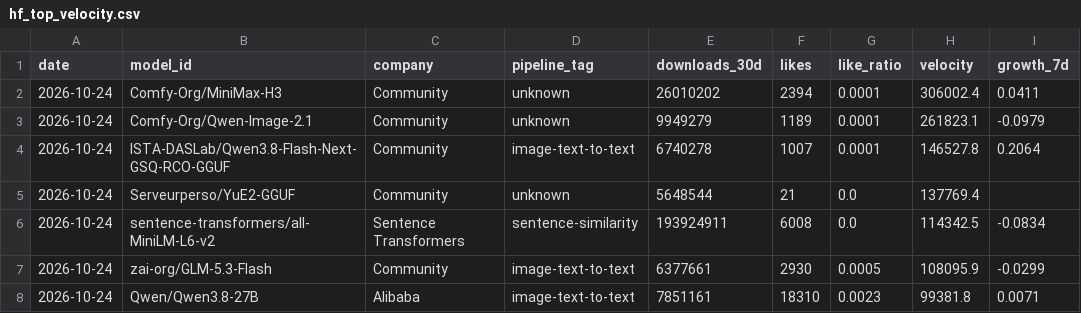
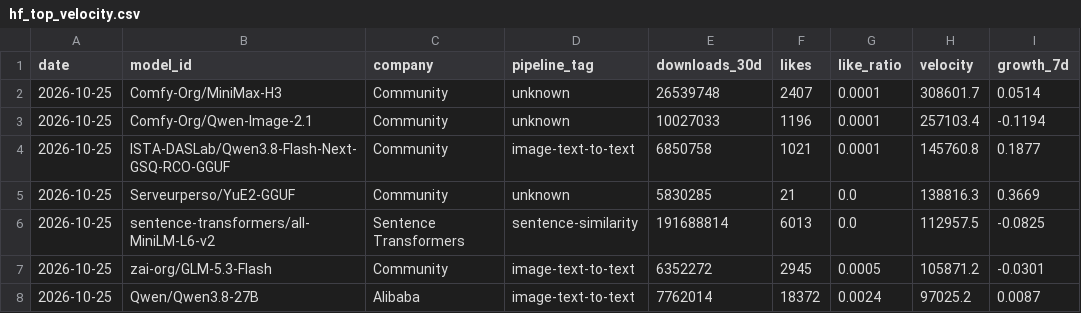
Before and after one commit to AlexLS8888/AI-Dashboard-public, a CSV file: dashboard/data/hf_top_velocity.csv, drawn as a sheet; only a part is shown; the diff covers the shown part only.

```diff
--- a/dashboard/data/hf_top_velocity.csv
+++ b/dashboard/data/hf_top_velocity.csv
@@ -1,8 +1,8 @@
 date,model_id,company,pipeline_tag,downloads_30d,likes,like_ratio,velocity,growth_7d
-2026-10-24,Comfy-Org/MiniMax-H3,Community,unknown,26010202,2394,0.0001,306002.4,0.0411
-2026-10-24,Comfy-Org/Qwen-Image-2.1,Community,unknown,9949279,1189,0.0001,261823.1,-0.0979
-2026-10-24,ISTA-DASLab/Qwen3.8-Flash-Next-GSQ-RCO-GGUF,Community,image-text-to-text,6740278,1007,0.0001,146527.8,0.2064
-2026-10-24,Serveurperso/YuE2-GGUF,Community,unknown,5648544,21,0.0,137769.4,
-2026-10-24,sentence-transformers/all-MiniLM-L6-v2,Sentence Transformers,sentence-similarity,193924911,6008,0.0,114342.5,-0.0834
-2026-10-24,zai-org/GLM-5.3-Flash,Community,image-text-to-text,6377661,2930,0.0005,108095.9,-0.0299
-2026-10-24,Qwen/Qwen3.8-27B,Alibaba,image-text-to-text,7851161,18310,0.0023,99381.8,0.0071
+2026-10-25,Comfy-Org/MiniMax-H3,Community,unknown,26539748,2407,0.0001,308601.7,0.0514
+2026-10-25,Comfy-Org/Qwen-Image-2.1,Community,unknown,10027033,1196,0.0001,257103.4,-0.1194
+2026-10-25,ISTA-DASLab/Qwen3.8-Flash-Next-GSQ-RCO-GGUF,Community,image-text-to-text,6850758,1021,0.0001,145760.8,0.1877
+2026-10-25,Serveurperso/YuE2-GGUF,Community,unknown,5830285,21,0.0,138816.3,0.3669
+2026-10-25,sentence-transformers/all-MiniLM-L6-v2,Sentence Transformers,sentence-similarity,191688814,6013,0.0,112957.5,-0.0825
+2026-10-25,zai-org/GLM-5.3-Flash,Community,image-text-to-text,6352272,2945,0.0005,105871.2,-0.0301
+2026-10-25,Qwen/Qwen3.8-27B,Alibaba,image-text-to-text,7762014,18372,0.0024,97025.2,0.0087
```
Also changed, not shown: 3 added rows, 3 removed rows and 48 edited cells elsewhere in this file, dashboard/data/hf_company_share.csv, dashboard/data/hf_models_latest.csv, 3 other files.
